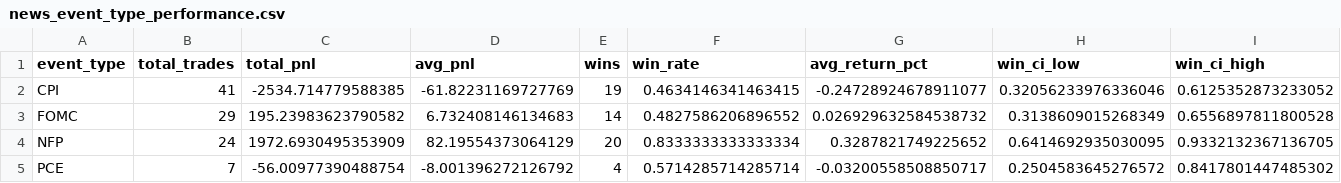
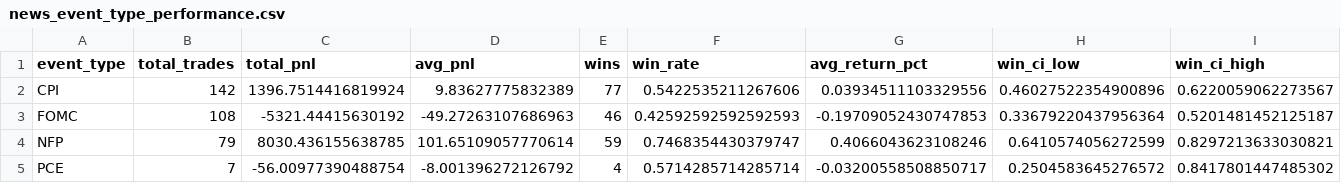
Before and after one commit to sjonesw-lab/Maxtrader, a CSV file: reports/analytics/news_event_type_performance.csv, drawn as a sheet; only a part is shown; the diff names each change by its address in the sheet, - before the commit and + after, or states it on an @@ line.

```diff
--- a/reports/analytics/news_event_type_performance.csv
+++ b/reports/analytics/news_event_type_performance.csv
-B2 (total_trades): 41
+B2 (total_trades): 142
-C2 (total_pnl): -2534.714779588385
+C2 (total_pnl): 1396.7514416819924
-D2 (avg_pnl): -61.82231169727769
+D2 (avg_pnl): 9.83627775832389
-E2 (wins): 19
+E2 (wins): 77
-F2 (win_rate): 0.4634146341463415
+F2 (win_rate): 0.5422535211267606
-G2 (avg_return_pct): -0.24728924678911077
+G2 (avg_return_pct): 0.03934511103329556
-H2 (win_ci_low): 0.32056233976336046
+H2 (win_ci_low): 0.46027522354900896
-I2 (win_ci_high): 0.6125352873233052
+I2 (win_ci_high): 0.6220059062273567
-B3 (total_trades): 29
+B3 (total_trades): 108
-C3 (total_pnl): 195.23983623790582
+C3 (total_pnl): -5321.44415630192
-D3 (avg_pnl): 6.732408146134683
+D3 (avg_pnl): -49.27263107686963
-E3 (wins): 14
+E3 (wins): 46
-F3 (win_rate): 0.4827586206896552
+F3 (win_rate): 0.42592592592592593
-G3 (avg_return_pct): 0.026929632584538732
+G3 (avg_return_pct): -0.19709052430747853
-H3 (win_ci_low): 0.3138609015268349
+H3 (win_ci_low): 0.33679220437956364
-I3 (win_ci_high): 0.6556897811800528
+I3 (win_ci_high): 0.5201481452125187
-B4 (total_trades): 24
+B4 (total_trades): 79
-C4 (total_pnl): 1972.6930495353909
+C4 (total_pnl): 8030.436155638785
-D4 (avg_pnl): 82.19554373064129
+D4 (avg_pnl): 101.65109057770614
-E4 (wins): 20
+E4 (wins): 59
-F4 (win_rate): 0.8333333333333334
+F4 (win_rate): 0.7468354430379747
-G4 (avg_return_pct): 0.3287821749225652
+G4 (avg_return_pct): 0.4066043623108246
-H4 (win_ci_low): 0.6414692935030095
+H4 (win_ci_low): 0.6410574056272599
-I4 (win_ci_high): 0.9332132367136705
+I4 (win_ci_high): 0.8297213633030821
```
Also changed, not shown: reports/analytics/hourly_performance.csv, reports/analytics/news_day_performance.csv, 5 other files.
